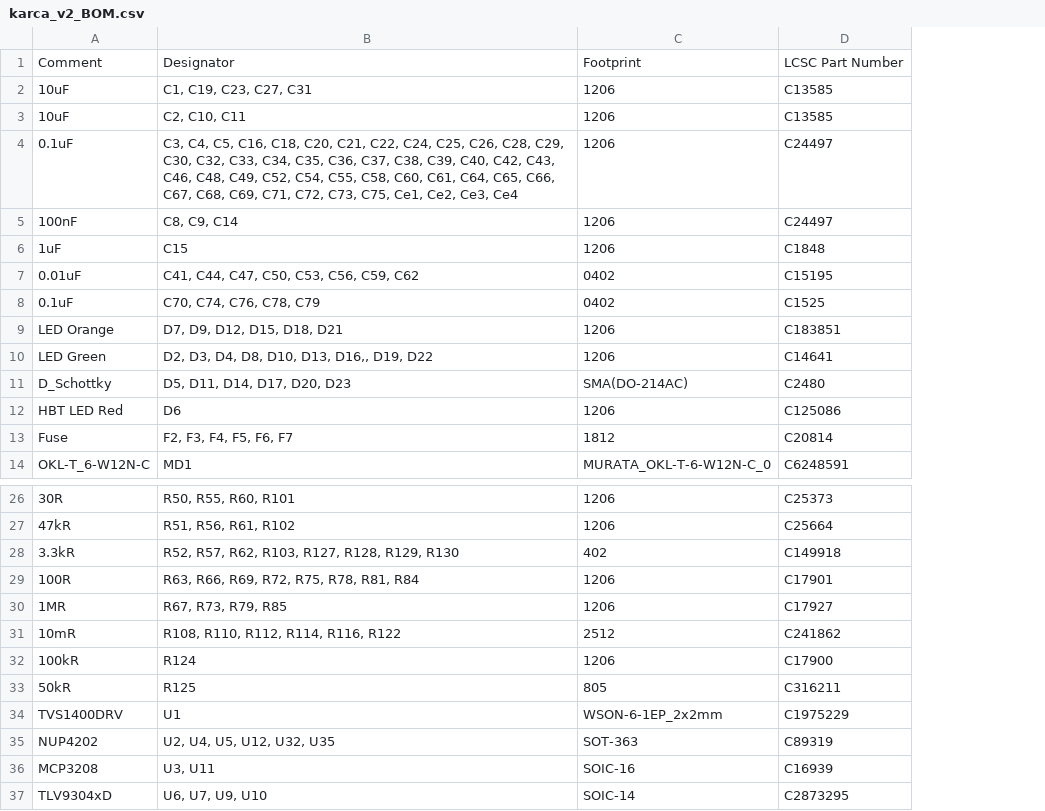
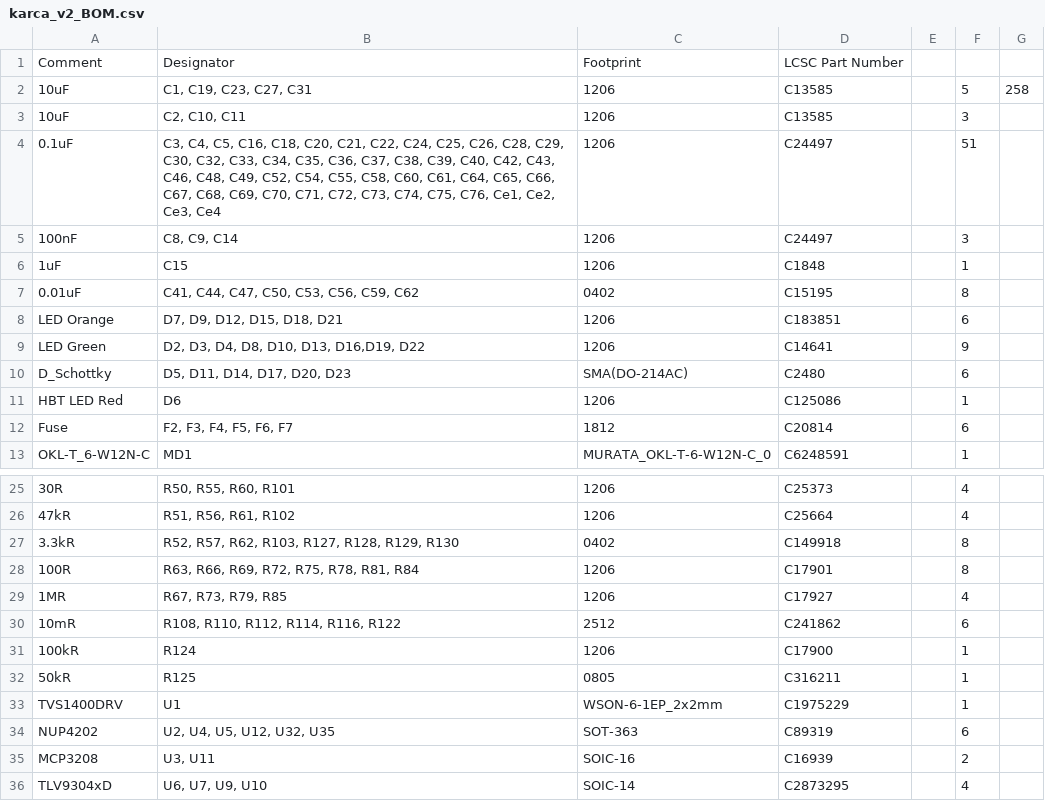
Before and after one commit to rice-eclipse/kARCA_v2, a CSV file: karca_v2/Docs/karca_v2_BOM.csv, drawn as a sheet; only a part is shown, gaps mark what is left out; removed rows and columns are numbered as before the commit, all else as after; the diff covers the shown part only; the diff names each change by its address in the sheet, - before the commit and + after, or states it on an @@ line.

```diff
--- a/karca_v2/Docs/karca_v2_BOM.csv
+++ b/karca_v2/Docs/karca_v2_BOM.csv
+column E, empty
+column F, rows 2-13: 5 | 3 | 51 | 3 | 1 | 8 | 6 | 9 | 6 | 1 | 6 | 1; rows 25-36: 4 | 4 | 8 | 8 | 4 | 6 | 1 | 1 | 1 | 6 | 2 | 4
+column G, row 2: 258
-B4: …C68, C69, C71, C72, C73, C75, Ce1, Ce2,…
+B4: …C68, C69, C70, C71, C72, C73, C74, C75, C76, Ce1, Ce2,…
-row 8: 0.1uF | C70, C74, C76, C78, C79 | 0402 | C1525
-B9: D2, D3, D4, D8, D10, D13, D16,, D19, D22
+B9: D2, D3, D4, D8, D10, D13, D16,D19, D22
-C27: 402
+C27: 0402
-C32: 805
+C32: 0805
```
Also changed, not shown: 46 added rows elsewhere in this file, 9 other files.
